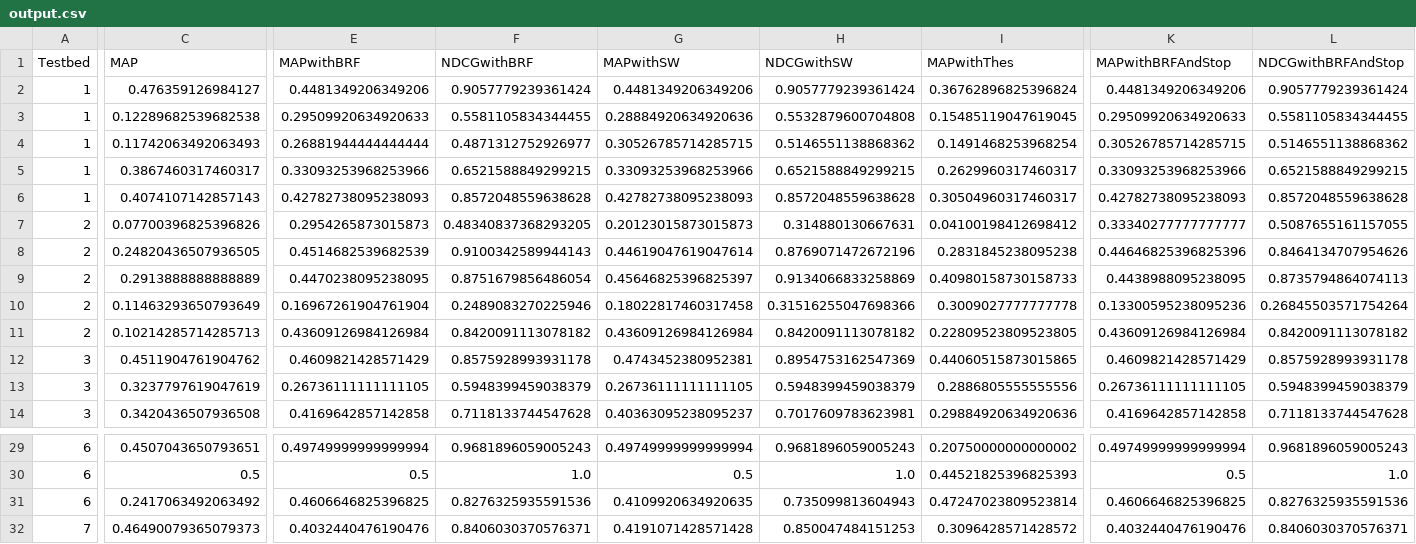
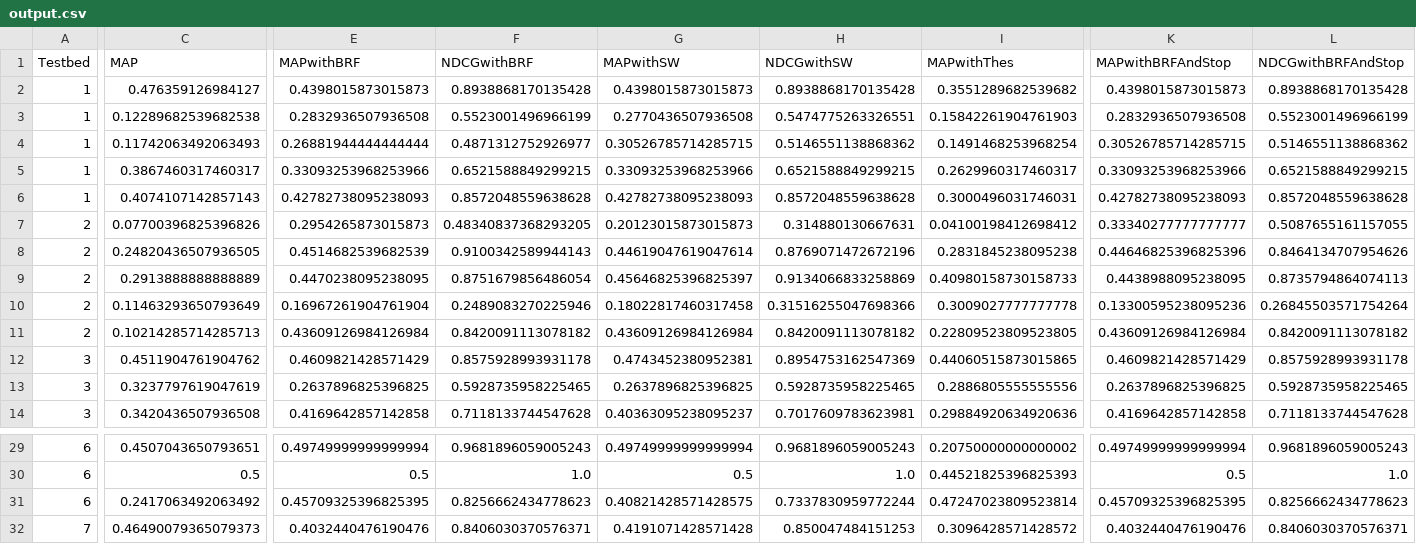
Before and after one commit to mitchmyburgh/IR-search-engine, a CSV file: search_engine/output/output.csv, drawn as a sheet; only a part is shown, gaps mark what is left out; the diff covers the shown part only; the diff names each change by its address in the sheet, - before the commit and + after, or states it on an @@ line.

```diff
--- a/search_engine/output/output.csv
+++ b/search_engine/output/output.csv
-E2 (MAPwithBRF): 0.4481349206349206
+E2 (MAPwithBRF): 0.4398015873015873
-F2 (NDCGwithBRF): 0.9057779239361424
+F2 (NDCGwithBRF): 0.8938868170135428
-G2 (MAPwithSW): 0.4481349206349206
+G2 (MAPwithSW): 0.4398015873015873
-H2 (NDCGwithSW): 0.9057779239361424
+H2 (NDCGwithSW): 0.8938868170135428
-I2 (MAPwithThes): 0.36762896825396824
+I2 (MAPwithThes): 0.3551289682539682
-K2 (MAPwithBRFAndStop): 0.4481349206349206
+K2 (MAPwithBRFAndStop): 0.4398015873015873
-L2 (NDCGwithBRFAndStop): 0.9057779239361424
+L2 (NDCGwithBRFAndStop): 0.8938868170135428
-E3 (MAPwithBRF): 0.29509920634920633
+E3 (MAPwithBRF): 0.2832936507936508
-F3 (NDCGwithBRF): 0.5581105834344455
+F3 (NDCGwithBRF): 0.5523001496966199
-G3 (MAPwithSW): 0.28884920634920636
+G3 (MAPwithSW): 0.2770436507936508
-H3 (NDCGwithSW): 0.5532879600704808
+H3 (NDCGwithSW): 0.5474775263326551
-I3 (MAPwithThes): 0.15485119047619045
+I3 (MAPwithThes): 0.15842261904761903
-K3 (MAPwithBRFAndStop): 0.29509920634920633
+K3 (MAPwithBRFAndStop): 0.2832936507936508
-L3 (NDCGwithBRFAndStop): 0.5581105834344455
+L3 (NDCGwithBRFAndStop): 0.5523001496966199
-I6 (MAPwithThes): 0.30504960317460317
+I6 (MAPwithThes): 0.3000496031746031
-E13 (MAPwithBRF): 0.26736111111111105
+E13 (MAPwithBRF): 0.2637896825396825
-F13 (NDCGwithBRF): 0.5948399459038379
+F13 (NDCGwithBRF): 0.5928735958225465
-G13 (MAPwithSW): 0.26736111111111105
+G13 (MAPwithSW): 0.2637896825396825
-H13 (NDCGwithSW): 0.5948399459038379
+H13 (NDCGwithSW): 0.5928735958225465
-K13 (MAPwithBRFAndStop): 0.26736111111111105
+K13 (MAPwithBRFAndStop): 0.2637896825396825
-L13 (NDCGwithBRFAndStop): 0.5948399459038379
+L13 (NDCGwithBRFAndStop): 0.5928735958225465
-E31 (MAPwithBRF): 0.4606646825396825
+E31 (MAPwithBRF): 0.45709325396825395
-F31 (NDCGwithBRF): 0.8276325935591536
+F31 (NDCGwithBRF): 0.8256662434778623
-G31 (MAPwithSW): 0.4109920634920635
+G31 (MAPwithSW): 0.40821428571428575
-H31 (NDCGwithSW): 0.735099813604943
+H31 (NDCGwithSW): 0.7337830959772244
-K31 (MAPwithBRFAndStop): 0.4606646825396825
+K31 (MAPwithBRFAndStop): 0.45709325396825395
-L31 (NDCGwithBRFAndStop): 0.8276325935591536
+L31 (NDCGwithBRFAndStop): 0.8256662434778623
```
Also changed, not shown: 23 edited cells elsewhere in this file, 1 other file.
